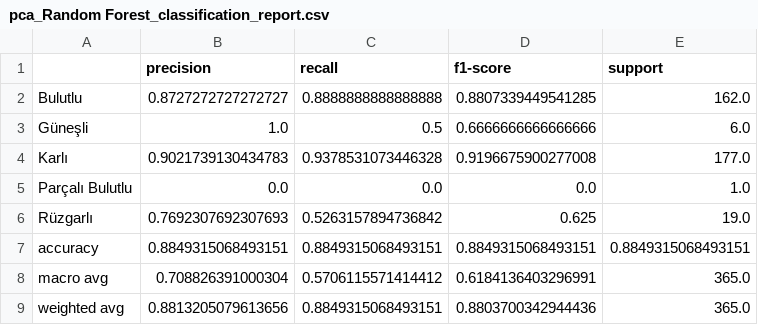
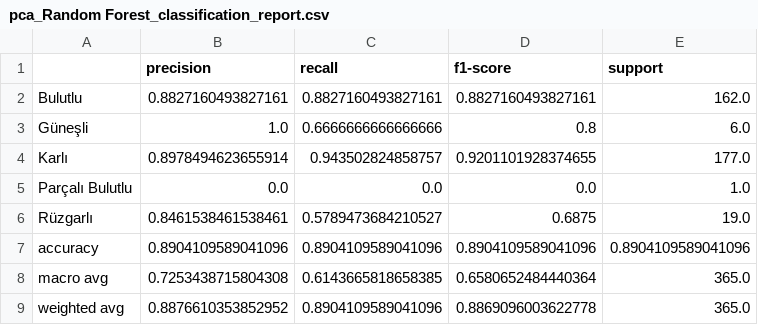
Before and after one commit to esatkee/MachineLearning-Project, a CSV file: results/reports/classification_reports/pca_Random Forest_classification_report.csv, drawn as a sheet.

```diff
--- a/results/reports/classification_reports/pca_Random Forest_classification_report.csv
+++ b/results/reports/classification_reports/pca_Random Forest_classification_report.csv
@@ -1,9 +1,9 @@
 ,precision,recall,f1-score,support
-Bulutlu,0.8727272727272727,0.8888888888888888,0.8807339449541285,162.0
-Güneşli,1.0,0.5,0.6666666666666666,6.0
-Karlı,0.9021739130434783,0.9378531073446328,0.9196675900277008,177.0
+Bulutlu,0.8827160493827161,0.8827160493827161,0.8827160493827161,162.0
+Güneşli,1.0,0.6666666666666666,0.8,6.0
+Karlı,0.8978494623655914,0.943502824858757,0.9201101928374655,177.0
 Parçalı Bulutlu,0.0,0.0,0.0,1.0
-Rüzgarlı,0.7692307692307693,0.5263157894736842,0.625,19.0
-accuracy,0.8849315068493151,0.8849315068493151,0.8849315068493151,0.8849315068493151
-macro avg,0.708826391000304,0.5706115571414412,0.6184136403296991,365.0
-weighted avg,0.8813205079613656,0.8849315068493151,0.8803700342944436,365.0
+Rüzgarlı,0.8461538461538461,0.5789473684210527,0.6875,19.0
+accuracy,0.8904109589041096,0.8904109589041096,0.8904109589041096,0.8904109589041096
+macro avg,0.7253438715804308,0.6143665818658385,0.6580652484440364,365.0
+weighted avg,0.8876610353852952,0.8904109589041096,0.8869096003622778,365.0
```
Also changed, not shown: results/reports/all_results.csv, results/reports/classification_reports/lda_Random Forest_classification_report.csv, 25 other files.
